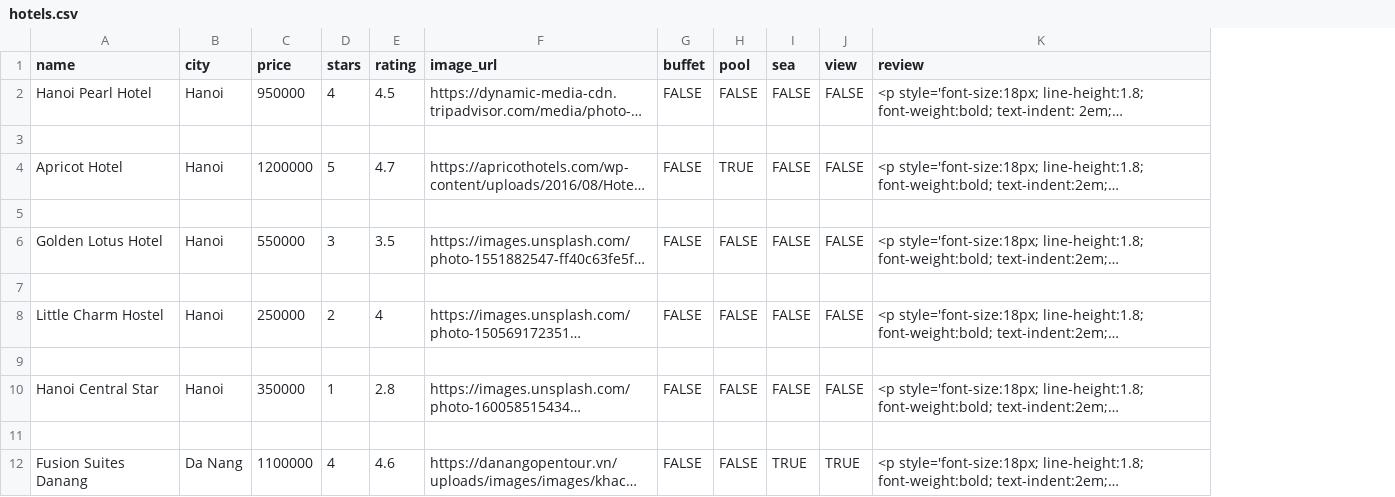
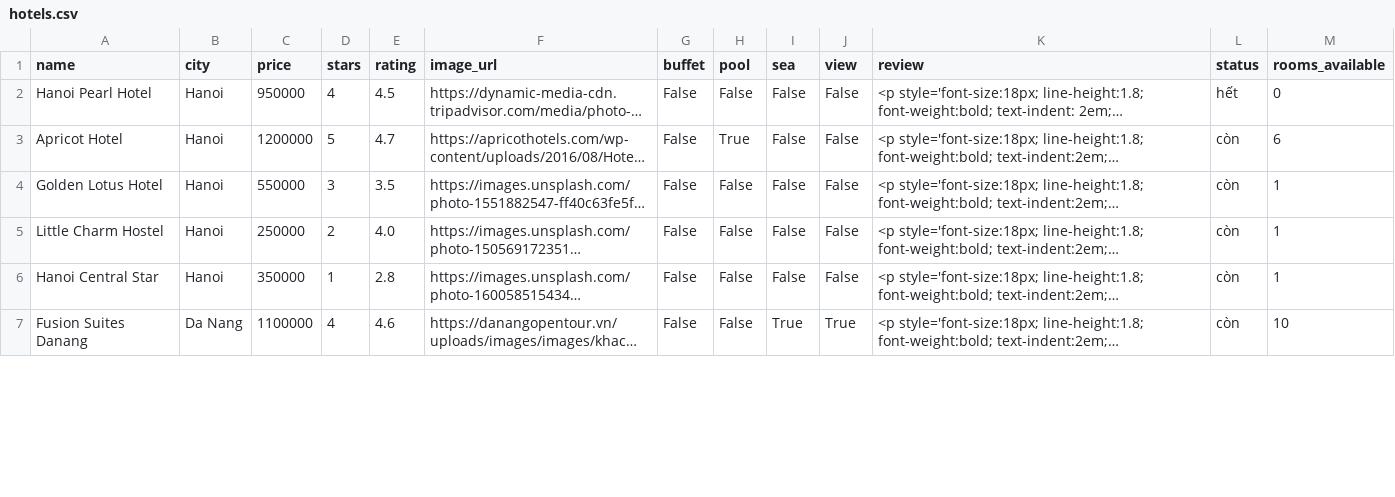
Before and after one commit to DoKhacThanhCong/Group-09-Hotel-recommendation, a CSV file: hotels.csv, drawn as a sheet; only a part is shown; long unchanged cells end in …; removed rows and columns are numbered as before the commit, all else as after; the diff covers the shown part only; the diff names each change by its address in the sheet, - before the commit and + after, or states it on an @@ line.

```diff
--- a/hotels.csv
+++ b/hotels.csv
+column L (status), rows 2-7: hết | còn | còn | còn | còn | còn
+column M (rooms_available), rows 2-7: 0 | 6 | 1 | 1 | 1 | 10
-G2 (buffet): FALSE
+G2 (buffet): False
-H2 (pool): FALSE
+H2 (pool): False
-I2 (sea): FALSE
+I2 (sea): False
-J2 (view): FALSE
+J2 (view): False
-row 3: (empty)
-G3 (buffet): FALSE
+G3 (buffet): False
-H3 (pool): TRUE
+H3 (pool): True
-I3 (sea): FALSE
+I3 (sea): False
-J3 (view): FALSE
+J3 (view): False
-row 5: (empty)
-G4 (buffet): FALSE
+G4 (buffet): False
-H4 (pool): FALSE
+H4 (pool): False
-I4 (sea): FALSE
+I4 (sea): False
-J4 (view): FALSE
+J4 (view): False
-row 7: (empty)
-E5 (rating): 4
+E5 (rating): 4.0
-G5 (buffet): FALSE
+G5 (buffet): False
-H5 (pool): FALSE
+H5 (pool): False
-I5 (sea): FALSE
+I5 (sea): False
-J5 (view): FALSE
+J5 (view): False
-row 9: (empty)
-G6 (buffet): FALSE
+G6 (buffet): False
-H6 (pool): FALSE
+H6 (pool): False
-I6 (sea): FALSE
+I6 (sea): False
-J6 (view): FALSE
+J6 (view): False
-row 11: (empty)
-G7 (buffet): FALSE
+G7 (buffet): False
-H7 (pool): FALSE
+H7 (pool): False
-I7 (sea): TRUE
+I7 (sea): True
-J7 (view): TRUE
+J7 (view): True
```
Also changed, not shown: 14 removed rows and 58 edited cells elsewhere in this file, reviews.csv, 1 other file.
